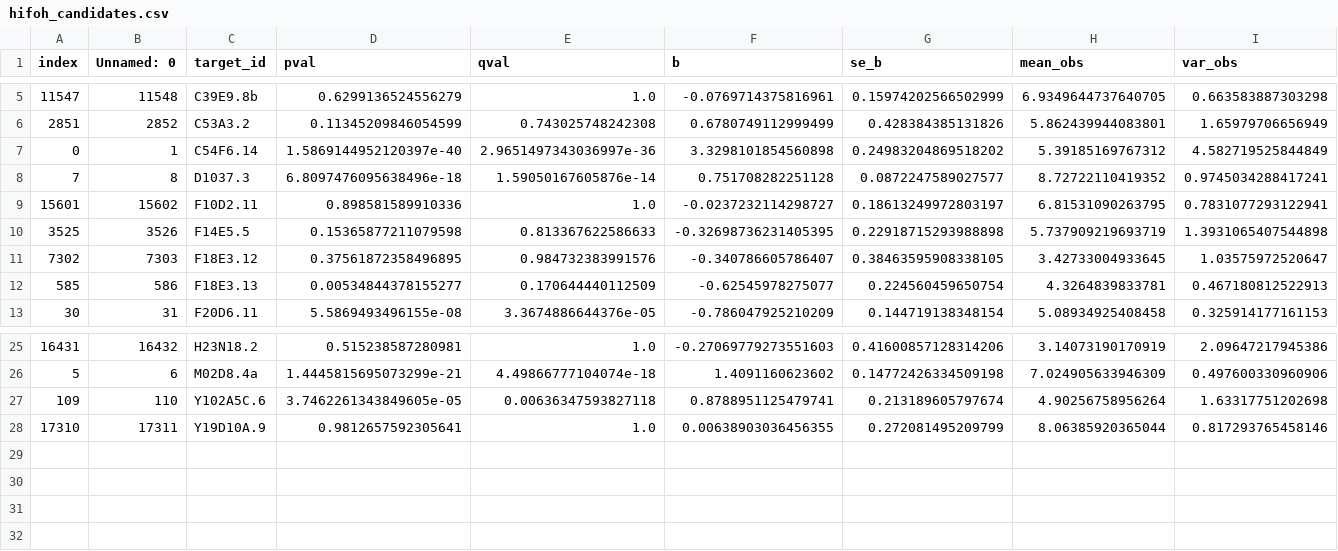
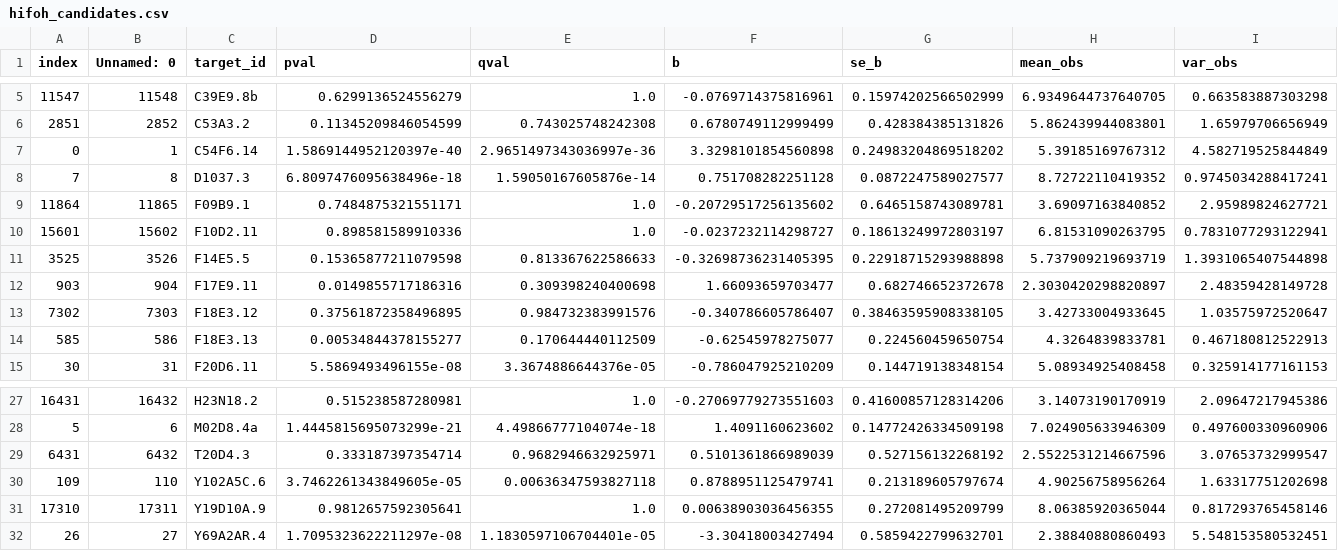
Before and after one commit to WormLabCaltech/mprsq, a CSV file: output/hifoh_candidates.csv, drawn as a sheet; only a part is shown, gaps mark what is left out; rows hold the shown columns only; the diff names each change by its address in the sheet, - before the commit and + after, or states it on an @@ line.

Commit message:
cleaned up scripts
and dropped much of the fancy filtering I was doing in the beginning.
Now I just drop NANs for all beta values

```diff
--- a/output/hifoh_candidates.csv
+++ b/output/hifoh_candidates.csv
+row 9: 11864 | 11865 | F09B9.1 | 0.7484875321551171 | 1.0 | -0.20729517256135602 | 0.6465158743089781 | 3.69097163840852 | 2.95989824627721
+row 12: 903 | 904 | F17E9.11 | 0.0149855717186316 | 0.309398240400698 | 1.66093659703477 | 0.682746652372678 | 2.3030420298820897 | 2.48359428149728
+row 29: 6431 | 6432 | T20D4.3 | 0.333187397354714 | 0.9682946632925971 | 0.5101361866989039 | 0.527156132268192 | 2.5522531214667596 | 3.07653732999547
+row 32: 26 | 27 | Y69A2AR.4 | 1.7095323622211297e-08 | 1.1830597106704401e-05 | -3.30418003427494 | 0.5859422799632701 | 2.38840880860493 | 5.548153580532451
```
Also changed, not shown: input/hypoxia_gold_standard.csv, output/hifoh_regulation_candidates.csv, 57 other files.
